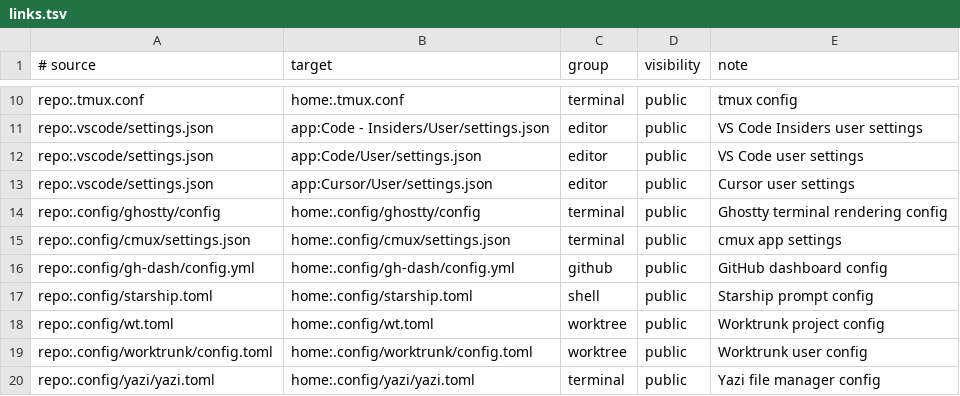
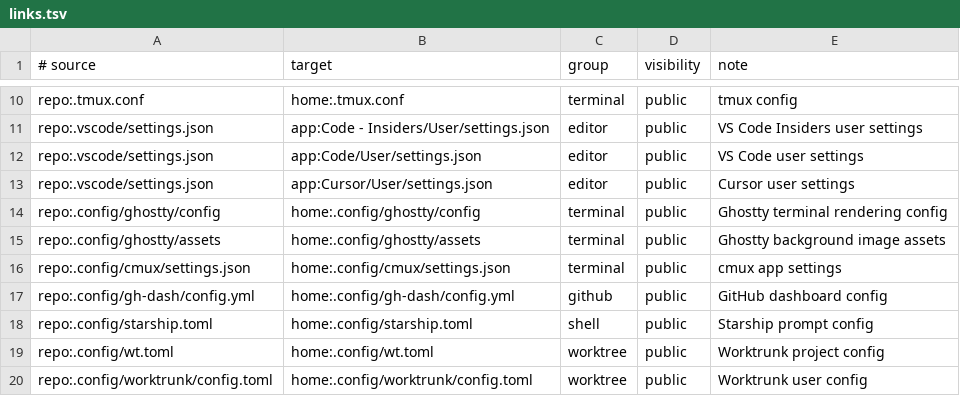
Before and after one commit to dataders/dotfiles, a TSV file: links.tsv, drawn as a sheet; only a part is shown, gaps mark what is left out; the shorter side is filled out with more unchanged rows; the diff names each change by its address in the sheet, - before the commit and + after, or states it on an @@ line.

```diff
--- a/links.tsv
+++ b/links.tsv
+row 15: repo:.config/ghostty/assets | home:.config/ghostty/assets | terminal | public | Ghostty background image assets
```
